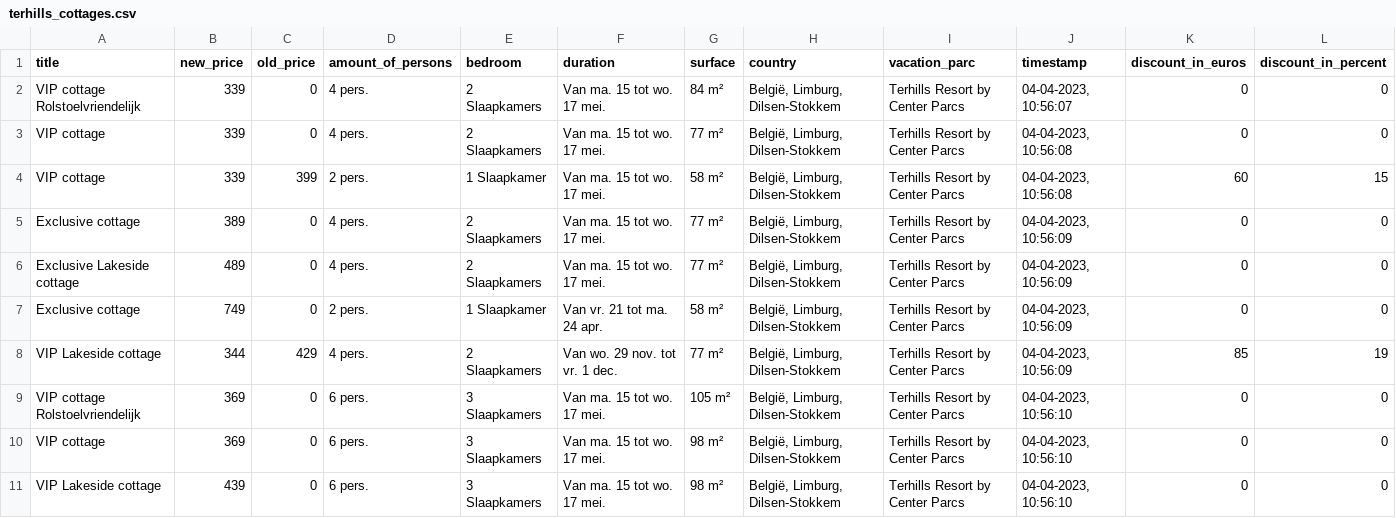
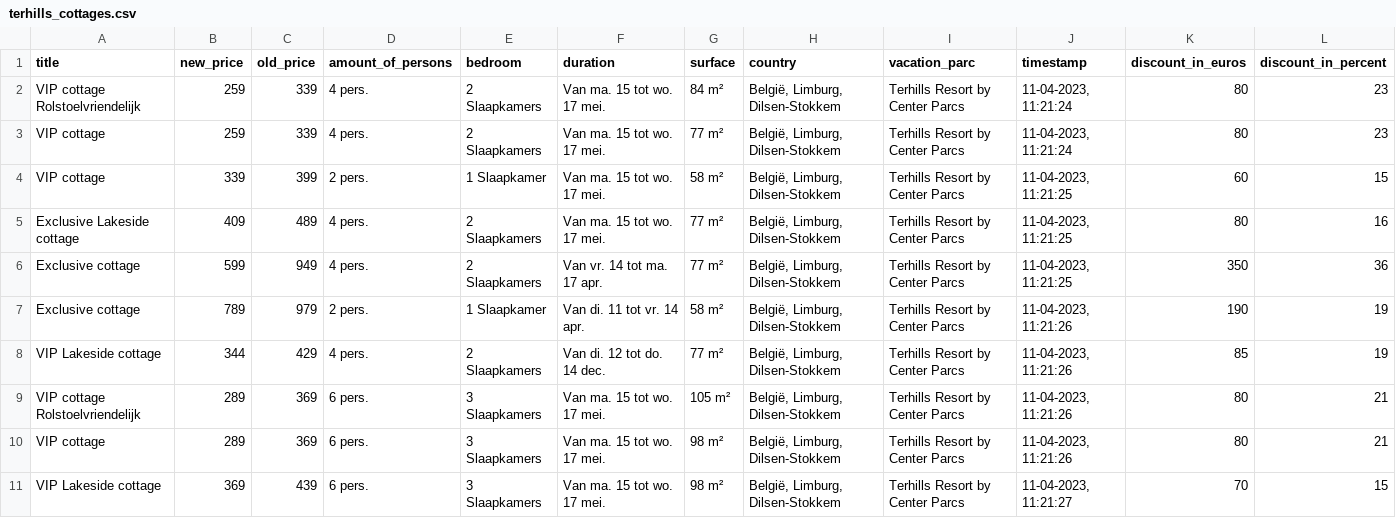
Before and after one commit to WouterV2207/webscraper_centerparcs, a CSV file: belgie/terhills_cottages.csv, drawn as a sheet; only a part is shown; the diff covers the shown part only.

```diff
--- a/belgie/terhills_cottages.csv
+++ b/belgie/terhills_cottages.csv
@@ -1,11 +1,11 @@
 title,new_price,old_price,amount_of_persons,bedroom,duration,surface,country,vacation_parc,timestamp,discount_in_euros,discount_in_percent
-VIP cottage Rolstoelvriendelijk,339,0,4 pers.,2 Slaapkamers,Van ma. 15 tot wo. 17 mei.,84 m²,"België, Limburg, Dilsen-Stokkem",Terhills Resort by Center Parcs,"04-04-2023, 10:56:07",0,0
-VIP cottage,339,0,4 pers.,2 Slaapkamers,Van ma. 15 tot wo. 17 mei.,77 m²,"België, Limburg, Dilsen-Stokkem",Terhills Resort by Center Parcs,"04-04-2023, 10:56:08",0,0
-VIP cottage,339,399,2 pers.,1 Slaapkamer,Van ma. 15 tot wo. 17 mei.,58 m²,"België, Limburg, Dilsen-Stokkem",Terhills Resort by Center Parcs,"04-04-2023, 10:56:08",60,15
-Exclusive cottage,389,0,4 pers.,2 Slaapkamers,Van ma. 15 tot wo. 17 mei.,77 m²,"België, Limburg, Dilsen-Stokkem",Terhills Resort by Center Parcs,"04-04-2023, 10:56:09",0,0
-Exclusive Lakeside cottage,489,0,4 pers.,2 Slaapkamers,Van ma. 15 tot wo. 17 mei.,77 m²,"België, Limburg, Dilsen-Stokkem",Terhills Resort by Center Parcs,"04-04-2023, 10:56:09",0,0
-Exclusive cottage,749,0,2 pers.,1 Slaapkamer,Van vr. 21 tot ma. 24 apr.,58 m²,"België, Limburg, Dilsen-Stokkem",Terhills Resort by Center Parcs,"04-04-2023, 10:56:09",0,0
-VIP Lakeside cottage,344,429,4 pers.,2 Slaapkamers,Van wo. 29 nov. tot vr. 1 dec.,77 m²,"België, Limburg, Dilsen-Stokkem",Terhills Resort by Center Parcs,"04-04-2023, 10:56:09",85,19
-VIP cottage Rolstoelvriendelijk,369,0,6 pers.,3 Slaapkamers,Van ma. 15 tot wo. 17 mei.,105 m²,"België, Limburg, Dilsen-Stokkem",Terhills Resort by Center Parcs,"04-04-2023, 10:56:10",0,0
-VIP cottage,369,0,6 pers.,3 Slaapkamers,Van ma. 15 tot wo. 17 mei.,98 m²,"België, Limburg, Dilsen-Stokkem",Terhills Resort by Center Parcs,"04-04-2023, 10:56:10",0,0
-VIP Lakeside cottage,439,0,6 pers.,3 Slaapkamers,Van ma. 15 tot wo. 17 mei.,98 m²,"België, Limburg, Dilsen-Stokkem",Terhills Resort by Center Parcs,"04-04-2023, 10:56:10",0,0
+VIP cottage Rolstoelvriendelijk,259,339,4 pers.,2 Slaapkamers,Van ma. 15 tot wo. 17 mei.,84 m²,"België, Limburg, Dilsen-Stokkem",Terhills Resort by Center Parcs,"11-04-2023, 11:21:24",80,23
+VIP cottage,259,339,4 pers.,2 Slaapkamers,Van ma. 15 tot wo. 17 mei.,77 m²,"België, Limburg, Dilsen-Stokkem",Terhills Resort by Center Parcs,"11-04-2023, 11:21:24",80,23
+VIP cottage,339,399,2 pers.,1 Slaapkamer,Van ma. 15 tot wo. 17 mei.,58 m²,"België, Limburg, Dilsen-Stokkem",Terhills Resort by Center Parcs,"11-04-2023, 11:21:25",60,15
+Exclusive Lakeside cottage,409,489,4 pers.,2 Slaapkamers,Van ma. 15 tot wo. 17 mei.,77 m²,"België, Limburg, Dilsen-Stokkem",Terhills Resort by Center Parcs,"11-04-2023, 11:21:25",80,16
+Exclusive cottage,599,949,4 pers.,2 Slaapkamers,Van vr. 14 tot ma. 17 apr.,77 m²,"België, Limburg, Dilsen-Stokkem",Terhills Resort by Center Parcs,"11-04-2023, 11:21:25",350,36
+Exclusive cottage,789,979,2 pers.,1 Slaapkamer,Van di. 11 tot vr. 14 apr.,58 m²,"België, Limburg, Dilsen-Stokkem",Terhills Resort by Center Parcs,"11-04-2023, 11:21:26",190,19
+VIP Lakeside cottage,344,429,4 pers.,2 Slaapkamers,Van di. 12 tot do. 14 dec.,77 m²,"België, Limburg, Dilsen-Stokkem",Terhills Resort by Center Parcs,"11-04-2023, 11:21:26",85,19
+VIP cottage Rolstoelvriendelijk,289,369,6 pers.,3 Slaapkamers,Van ma. 15 tot wo. 17 mei.,105 m²,"België, Limburg, Dilsen-Stokkem",Terhills Resort by Center Parcs,"11-04-2023, 11:21:26",80,21
+VIP cottage,289,369,6 pers.,3 Slaapkamers,Van ma. 15 tot wo. 17 mei.,98 m²,"België, Limburg, Dilsen-Stokkem",Terhills Resort by Center Parcs,"11-04-2023, 11:21:26",80,21
+VIP Lakeside cottage,369,439,6 pers.,3 Slaapkamers,Van ma. 15 tot wo. 17 mei.,98 m²,"België, Limburg, Dilsen-Stokkem",Terhills Resort by Center Parcs,"11-04-2023, 11:21:27",70,15
```
Also changed, not shown: 1 added row, 1 removed row and 32 edited cells elsewhere in this file, last-minutes.csv, nederland/de-huttenheugte_cottages.csv, 10 other files.
